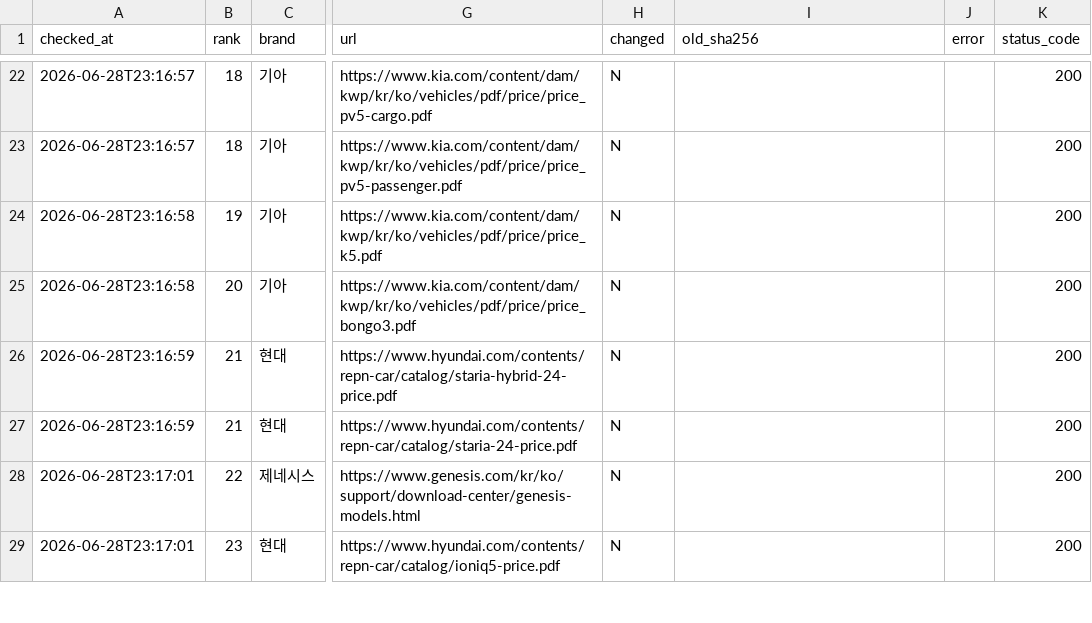
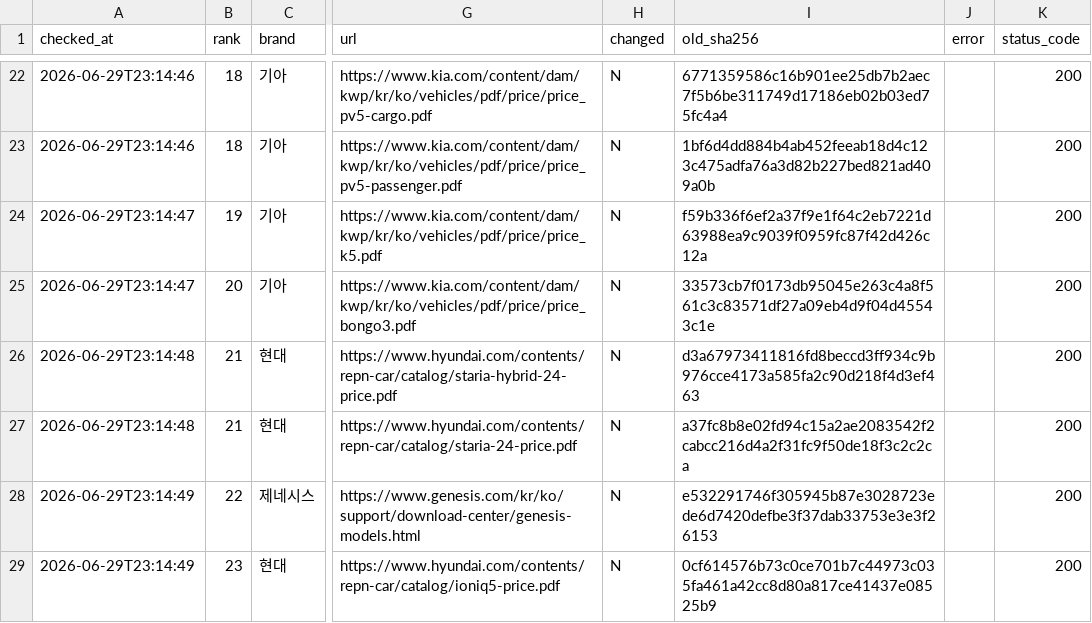
Before and after one commit to talgpro1-art/youngman-helper, a CSV file: data/link_status.csv, drawn as a sheet; only a part is shown, gaps mark what is left out; the diff covers the shown part only; the diff names each change by its address in the sheet, - before the commit and + after, or states it on an @@ line.

```diff
--- a/data/link_status.csv
+++ b/data/link_status.csv
-A22:A23 (checked_at): 2026-06-28T23:16:57
+A22:A23 (checked_at): 2026-06-29T23:14:46
-I22 (old_sha256): (empty)
+I22 (old_sha256): 6771359586c16b901ee25db7b2aec7f5b6be311749d17186eb02b03ed75fc4a4
-I23 (old_sha256): (empty)
+I23 (old_sha256): 1bf6d4dd884b4ab452feeab18d4c123c475adfa76a3d82b227bed821ad409a0b
-A24:A25 (checked_at): 2026-06-28T23:16:58
+A24:A25 (checked_at): 2026-06-29T23:14:47
-I24 (old_sha256): (empty)
+I24 (old_sha256): f59b336f6ef2a37f9e1f64c2eb7221d63988ea9c9039f0959fc87f42d426c12a
-I25 (old_sha256): (empty)
+I25 (old_sha256): 33573cb7f0173db95045e263c4a8f561c3c83571df27a09eb4d9f04d45543c1e
-A26:A27 (checked_at): 2026-06-28T23:16:59
+A26:A27 (checked_at): 2026-06-29T23:14:48
-I26 (old_sha256): (empty)
+I26 (old_sha256): d3a67973411816fd8beccd3ff934c9b976cce4173a585fa2c90d218f4d3ef463
-I27 (old_sha256): (empty)
+I27 (old_sha256): a37fc8b8e02fd94c15a2ae2083542f2cabcc216d4a2f31fc9f50de18f3c2c2ca
-A28:A29 (checked_at): 2026-06-28T23:17:01
+A28:A29 (checked_at): 2026-06-29T23:14:49
-I28 (old_sha256): (empty)
+I28 (old_sha256): e532291746f305945b87e3028723ede6d7420defbe3f37dab33753e3e3f26153
-I29 (old_sha256): (empty)
+I29 (old_sha256): 0cf614576b73c0ce701b7c44973c035fa461a42cc8d80a817ce41437e08525b9
```
Also changed, not shown: 108 edited cells elsewhere in this file, 1 other file.
